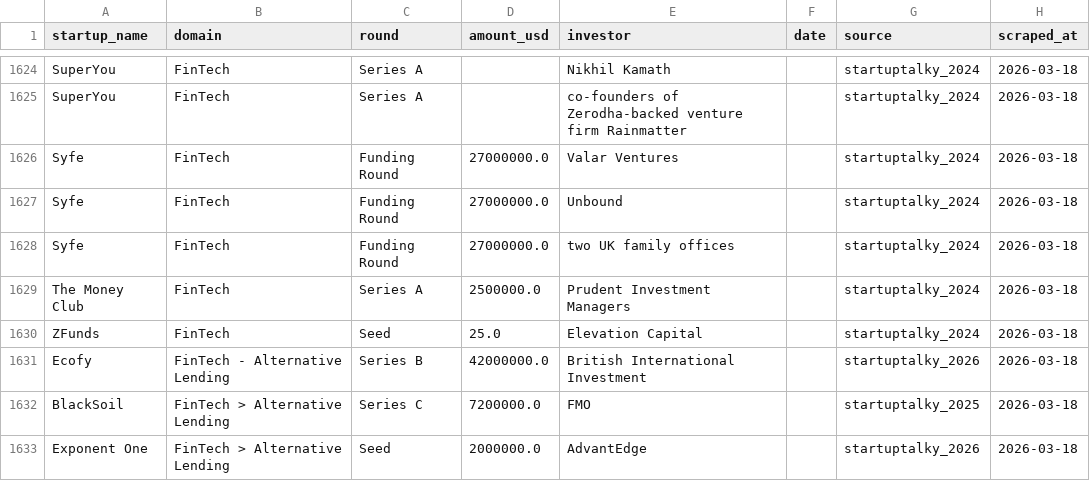
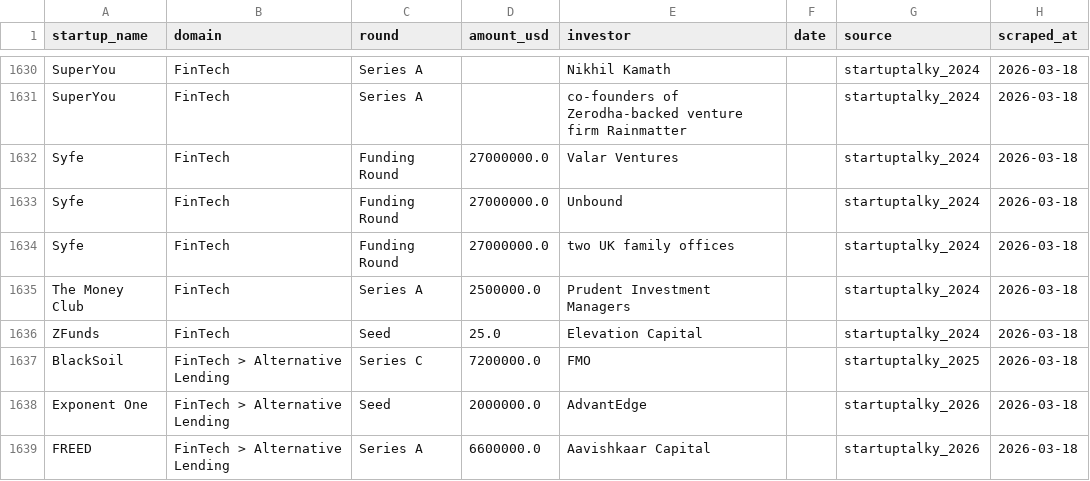
Before and after one commit to jjf2009/InvestorFinder, a CSV file: data/india_funding.csv, drawn as a sheet; only a part is shown, gaps mark what is left out; the shorter side is filled out with more unchanged rows; the diff covers the shown part only.

```diff
--- a/data/india_funding.csv
+++ b/data/india_funding.csv
@@ -1630,3 +1636,2 @@ The Money Club,FinTech,Series A,2500000.0,Prudent Investment Managers,,startupta
 ZFunds,FinTech,Seed,25.0,Elevation Capital,,startuptalky_2024,2026-03-18
-Ecofy,FinTech - Alternative Lending,Series B,42000000.0,British International Investment,,startuptalky_2026,2026-03-18
 BlackSoil,FinTech > Alternative Lending,Series C,7200000.0,FMO,,startuptalky_2025,2026-03-18
```
Also changed, not shown: 17 added rows and 2 removed rows elsewhere in this file.
